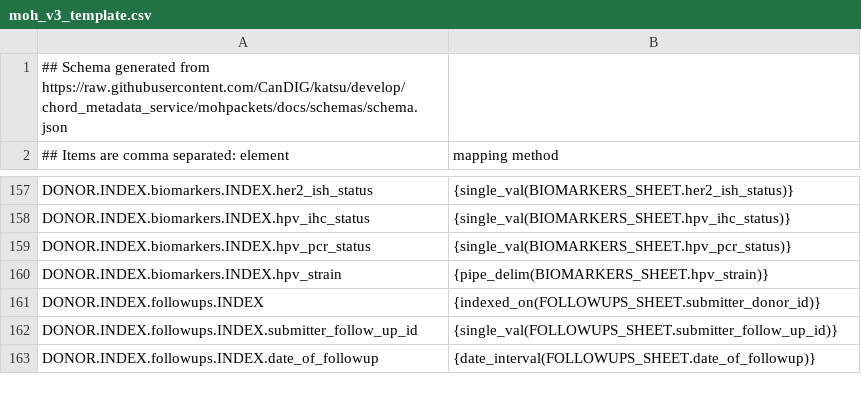
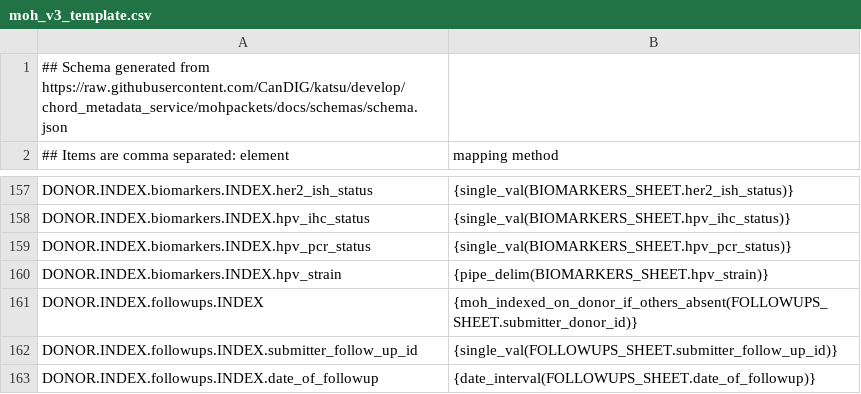
Before and after one commit to CanDIG/clinical_ETL_code, a CSV file: moh_v3_template.csv, drawn as a sheet; only a part is shown, gaps mark what is left out.

Commit message:
fix templates rm dists (#85)

```diff
--- a/moh_v3_template.csv
+++ b/moh_v3_template.csv
@@ -160,3 +160,3 @@ DONOR.INDEX.biomarkers.INDEX.hpv_pcr_status, {single_val(BIOMARKERS_SHEET.hpv_pc
 DONOR.INDEX.biomarkers.INDEX.hpv_strain, {pipe_delim(BIOMARKERS_SHEET.hpv_strain)}
-DONOR.INDEX.followups.INDEX, {indexed_on(FOLLOWUPS_SHEET.submitter_donor_id)}
+DONOR.INDEX.followups.INDEX, {moh_indexed_on_donor_if_others_absent(FOLLOWUPS_SHEET.submitter_donor_id)}
 DONOR.INDEX.followups.INDEX.submitter_follow_up_id, {single_val(FOLLOWUPS_SHEET.submitter_follow_up_id)}
```
Also changed, not shown: 4 other files.
